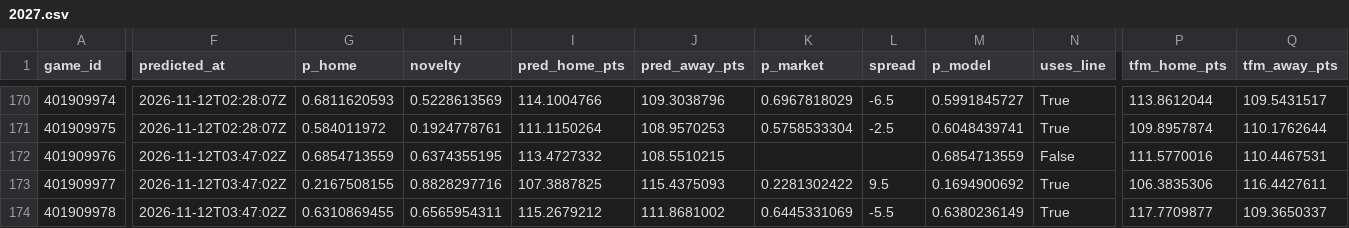
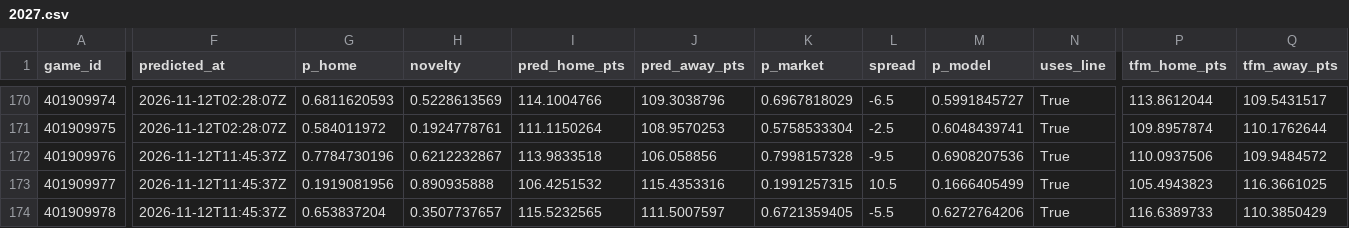
Before and after one commit to martinez-hub/nbaPredicts, a CSV file: data/predictions/2027.csv, drawn as a sheet; only a part is shown, gaps mark what is left out; the diff covers the shown part only; the diff names each change by its address in the sheet, - before the commit and + after, or states it on an @@ line.

```diff
--- a/data/predictions/2027.csv
+++ b/data/predictions/2027.csv
-F172:F174 (predicted_at): 2026-11-12T03:47:02Z
+F172:F174 (predicted_at): 2026-11-12T11:45:37Z
-G172 (p_home): 0.6854713559
+G172 (p_home): 0.7784730196
-H172 (novelty): 0.6374355195
+H172 (novelty): 0.6212232867
-I172 (pred_home_pts): 113.4727332
+I172 (pred_home_pts): 113.9833518
-J172 (pred_away_pts): 108.5510215
+J172 (pred_away_pts): 106.058856
-K172 (p_market): (empty)
+K172 (p_market): 0.7998157328
-L172 (spread): (empty)
+L172 (spread): -9.5
-M172 (p_model): 0.6854713559
+M172 (p_model): 0.6908207536
-N172 (uses_line): False
+N172 (uses_line): True
-P172 (tfm_home_pts): 111.5770016
+P172 (tfm_home_pts): 110.0937506
-Q172 (tfm_away_pts): 110.4467531
+Q172 (tfm_away_pts): 109.9484572
-G173 (p_home): 0.2167508155
+G173 (p_home): 0.1919081956
-H173 (novelty): 0.8828297716
+H173 (novelty): 0.890935888
-I173 (pred_home_pts): 107.3887825
+I173 (pred_home_pts): 106.4251532
-J173 (pred_away_pts): 115.4375093
+J173 (pred_away_pts): 115.4353316
-K173 (p_market): 0.2281302422
+K173 (p_market): 0.1991257315
-L173 (spread): 9.5
+L173 (spread): 10.5
-M173 (p_model): 0.1694900692
+M173 (p_model): 0.1666405499
-P173 (tfm_home_pts): 106.3835306
+P173 (tfm_home_pts): 105.4943823
-Q173 (tfm_away_pts): 116.4427611
+Q173 (tfm_away_pts): 116.3661025
-G174 (p_home): 0.6310869455
+G174 (p_home): 0.653837204
-H174 (novelty): 0.6565954311
+H174 (novelty): 0.3507737657
-I174 (pred_home_pts): 115.2679212
+I174 (pred_home_pts): 115.5232565
-J174 (pred_away_pts): 111.8681002
+J174 (pred_away_pts): 111.5007597
-K174 (p_market): 0.6445331069
+K174 (p_market): 0.6721359405
-M174 (p_model): 0.6380236149
+M174 (p_model): 0.6272764206
-P174 (tfm_home_pts): 117.7709877
+P174 (tfm_home_pts): 116.6389733
-Q174 (tfm_away_pts): 109.3650337
+Q174 (tfm_away_pts): 110.3850429
```
Also changed, not shown: 5 added rows and 82 edited cells elsewhere in this file, data/games/2027.csv, data/odds/2027.csv, 6 other files.
